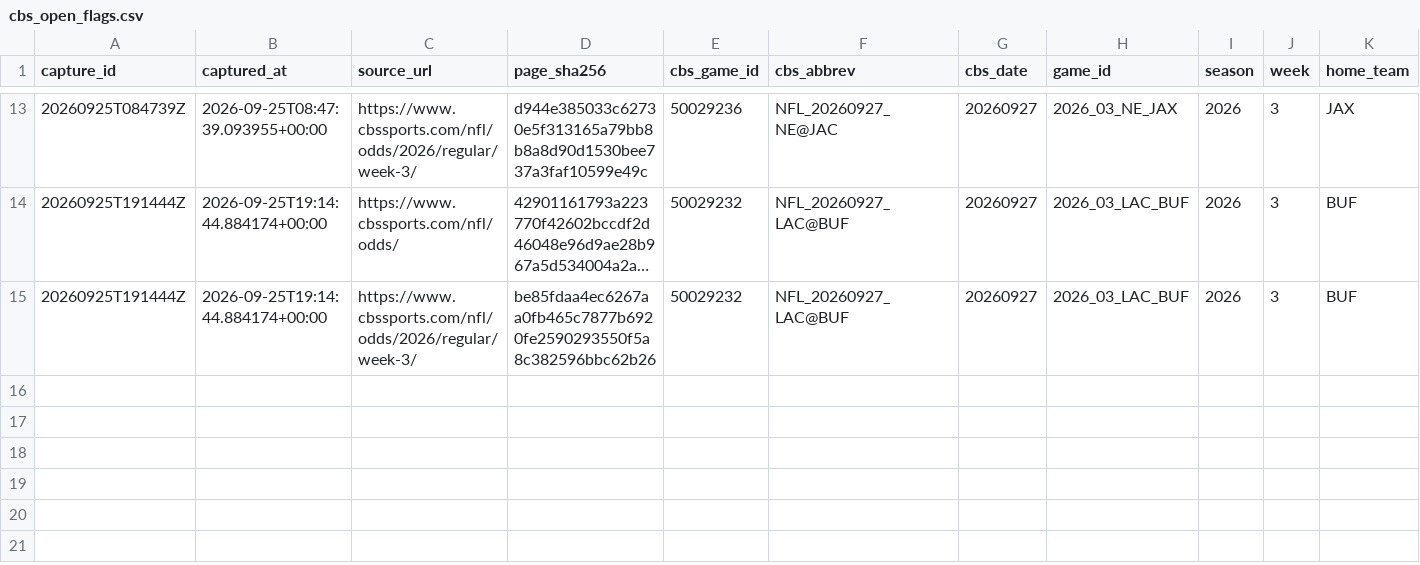
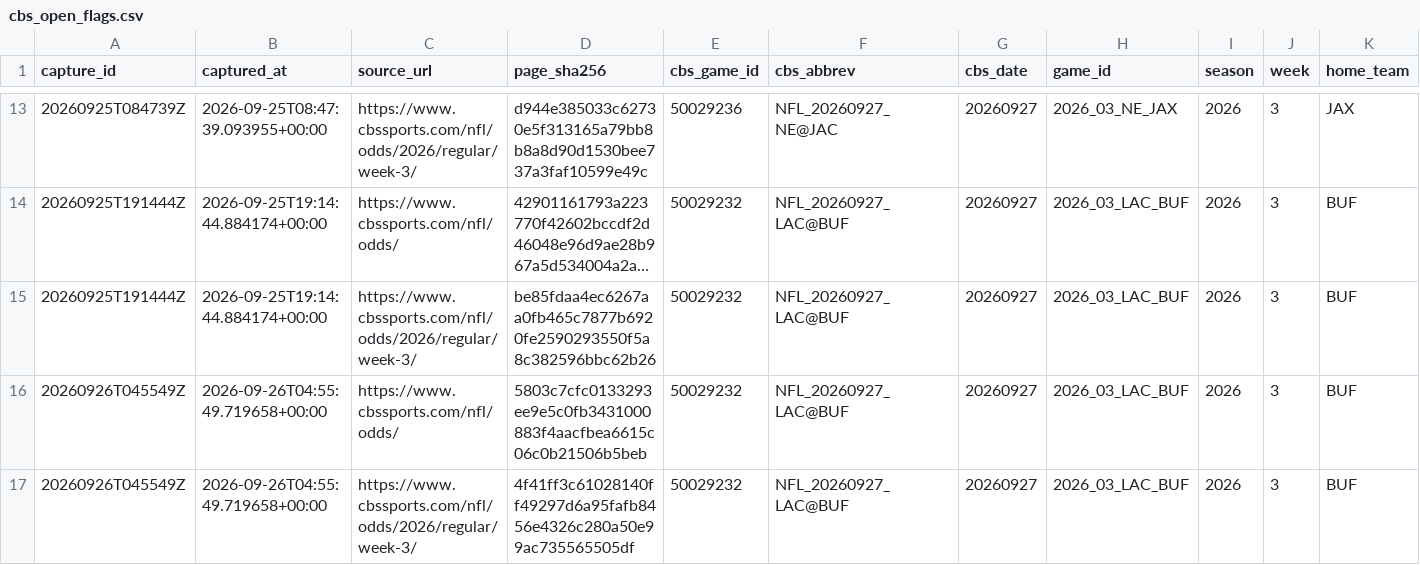
Before and after one commit to wbblanck/NFL_ATS, a CSV file: data/lines/cbs_open_flags.csv, drawn as a sheet; only a part is shown, gaps mark what is left out; long unchanged cells end in …; rows hold the shown columns only; the diff names each change by its address in the sheet, - before the commit and + after, or states it on an @@ line.

Commit message:
lines: CBS capture 2026-09-26T04:55Z

```diff
--- a/data/lines/cbs_open_flags.csv
+++ b/data/lines/cbs_open_flags.csv
+row 16: 20260926T045549Z | 2026-09-26T04:55:49.719658+00:00 | https://www.cbssports.com/nfl/odds/ | 5803c7cfc0133293ee9e5c0fb3431000883f4aacfbea6615c06c0b21506b5beb | 50029232 | NFL_20260927_LAC@BUF | 20260927 | 2026_03_LAC_BUF | 2026 | 3 | BUF
+row 17: 20260926T045549Z | 2026-09-26T04:55:49.719658+00:00 | https://www.cbssports.com/nfl/odds/2026/regular/week-3/ | 4f41ff3c61028140ff49297d6a95fafb8456e4326c280a50e99ac735565505df | 50029232 | NFL_20260927_LAC@BUF | 20260927 | 2026_03_LAC_BUF | 2026 | 3 | BUF
```
Also changed, not shown: data/lines/cbs_open_frozen.csv, data/lines/raw_cbs/index.csv, 3 other files.
